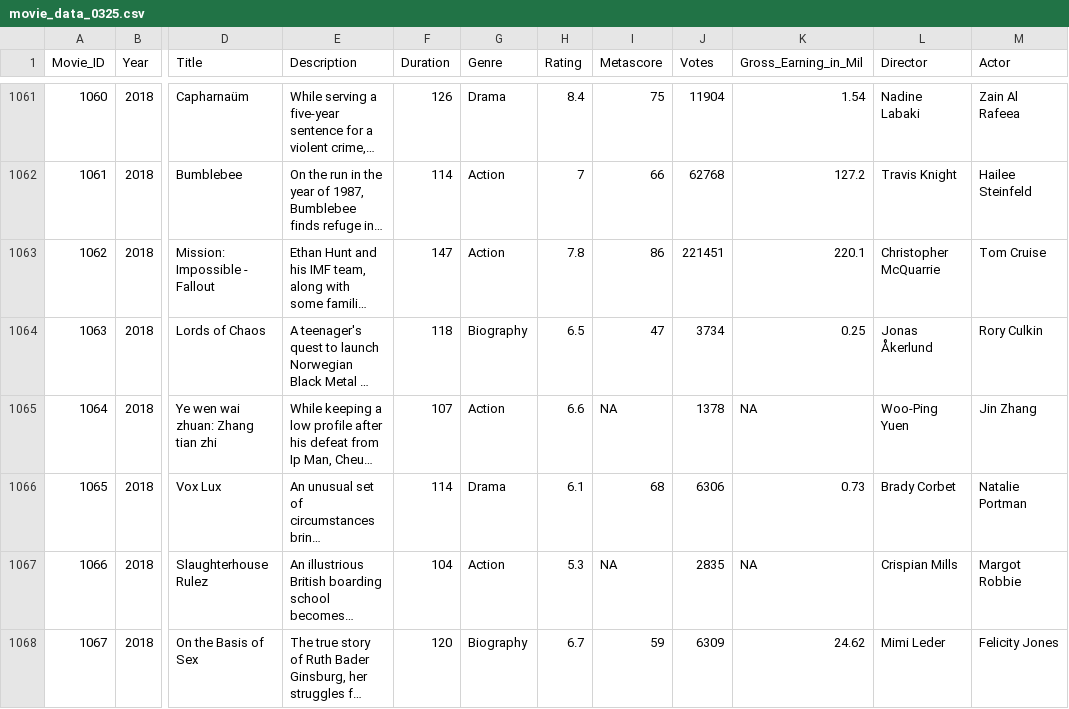
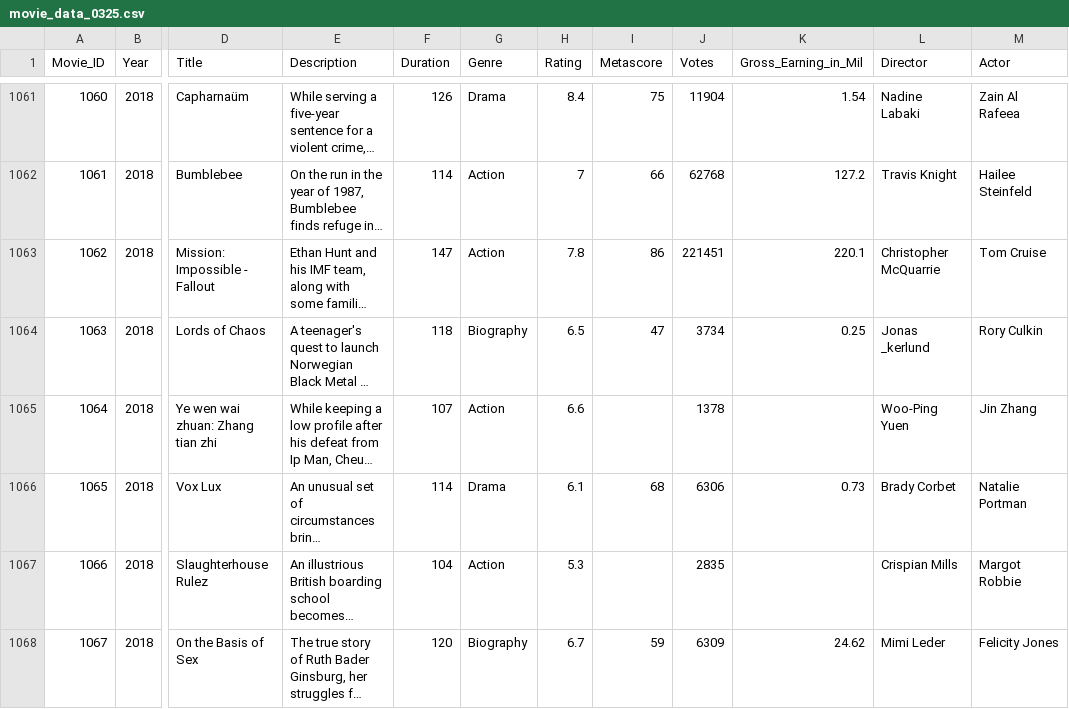
Before and after one commit to Sumi98/MovieBuzz, a CSV file: Data/movie_data_0325.csv, drawn as a sheet; only a part is shown, gaps mark what is left out; long unchanged cells end in …; the diff covers the shown part only; the diff names each change by its address in the sheet, - before the commit and + after, or states it on an @@ line.

Commit message:
revise model.py, view.py, movie_data_0325.csv

```diff
--- a/Data/movie_data_0325.csv
+++ b/Data/movie_data_0325.csv
-L1064 (Director): Jonas Åkerlund
+L1064 (Director): Jonas _kerlund
-I1065 (Metascore): NA
+I1065 (Metascore): (empty)
-K1065 (Gross_Earning_in_Mil): NA
+K1065 (Gross_Earning_in_Mil): (empty)
-I1067 (Metascore): NA
+I1067 (Metascore): (empty)
-K1067 (Gross_Earning_in_Mil): NA
+K1067 (Gross_Earning_in_Mil): (empty)
```
Also changed, not shown: 108 edited cells elsewhere in this file, 3 other files.
